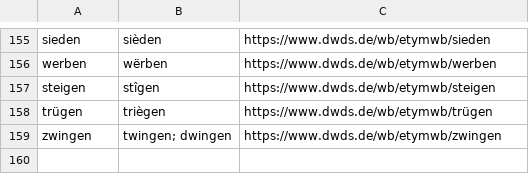
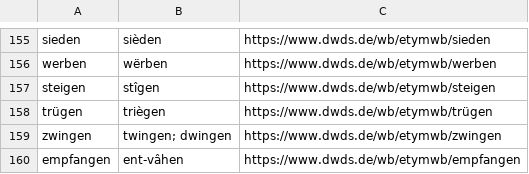
Before and after one commit to acraevschi/prop_hazards_verbs, a CSV file: data/lemmas/etymology_matches_manual.csv, drawn as a sheet; only a part is shown, gaps mark what is left out; the diff names each change by its address in the sheet, - before the commit and + after, or states it on an @@ line.

```diff
--- a/data/lemmas/etymology_matches_manual.csv
+++ b/data/lemmas/etymology_matches_manual.csv
+row 160: empfangen | ent-vâhen | https://www.dwds.de/wb/etymwb/empfangen
```
Also changed, not shown: analysis/reports/consonant_lemma_breakdown.csv, data/lemmas/lemma_id.csv, 10 other files.
